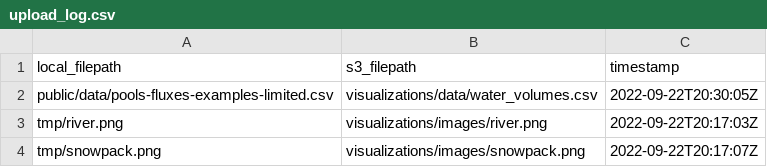
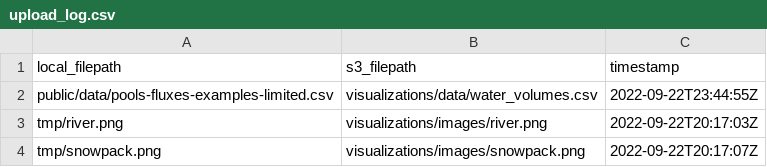
Before and after one commit to DOI-USGS/pools-and-fluxes, a CSV file: out/upload_log.csv, drawn as a sheet; only a part is shown.

Commit message:
Make sure pipeline fully up to date and latest data csv pushed to s3

```diff
--- a/out/upload_log.csv
+++ b/out/upload_log.csv
@@ -1,3 +1,3 @@
 local_filepath,s3_filepath,timestamp
-public/data/pools-fluxes-examples-limited.csv,visualizations/data/water_volumes.csv,2022-09-22T20:30:05Z
+public/data/pools-fluxes-examples-limited.csv,visualizations/data/water_volumes.csv,2022-09-22T23:44:55Z
 tmp/river.png,visualizations/images/river.png,2022-09-22T20:17:03Z
```
